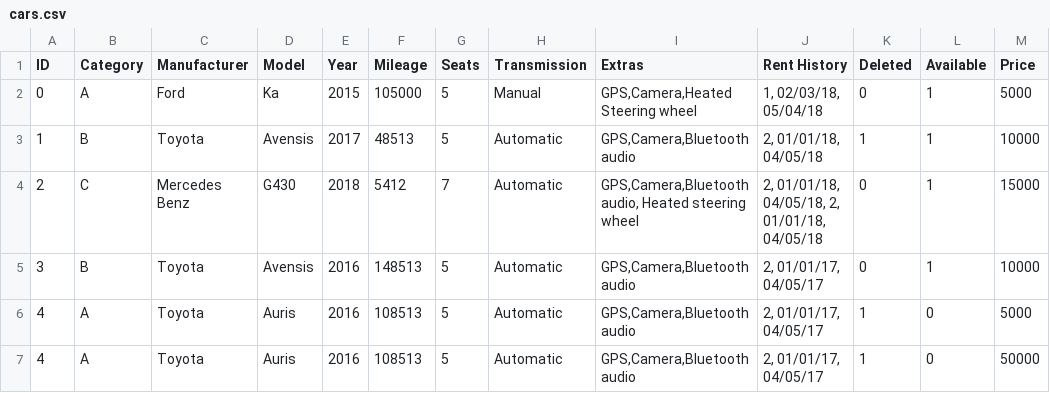
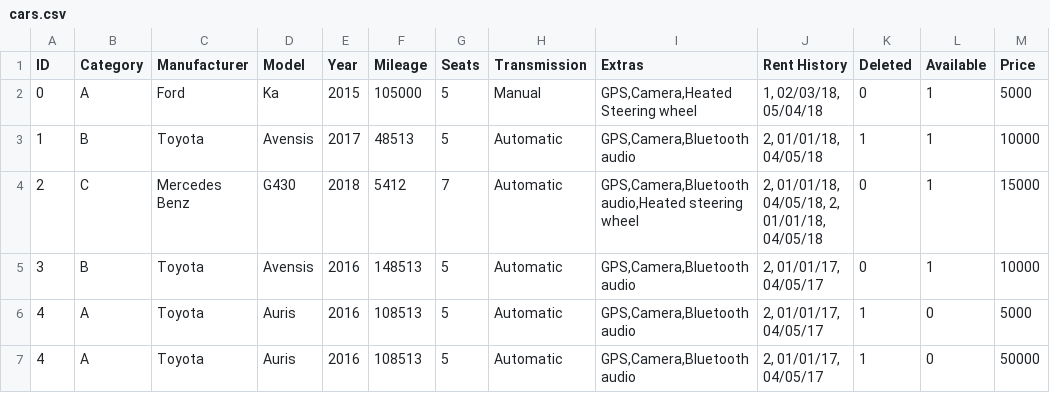
Before and after one commit to Verklegt1H48/verklegt1, a CSV file: data/cars.csv, drawn as a sheet.

Commit message:
minor bug fixes

```diff
--- a/data/cars.csv
+++ b/data/cars.csv
@@ -3,3 +3,3 @@ ID,Category,Manufacturer,Model,Year,Mileage,Seats,Transmission,Extras,"Rent Hist
 1,B,Toyota,Avensis,2017,48513,5,Automatic,"GPS,Camera,Bluetooth audio","2, 01/01/18, 04/05/18",1,1,10000
-2,C,Mercedes Benz,G430,2018,5412,7,Automatic,"GPS,Camera,Bluetooth audio, Heated steering wheel","2, 01/01/18, 04/05/18, 2, 01/01/18, 04/05/18",0,1,15000
+2,C,Mercedes Benz,G430,2018,5412,7,Automatic,"GPS,Camera,Bluetooth audio,Heated steering wheel","2, 01/01/18, 04/05/18, 2, 01/01/18, 04/05/18",0,1,15000
 3,B,Toyota,Avensis,2016,148513,5,Automatic,"GPS,Camera,Bluetooth audio","2, 01/01/17, 04/05/17",0,1,10000
```
